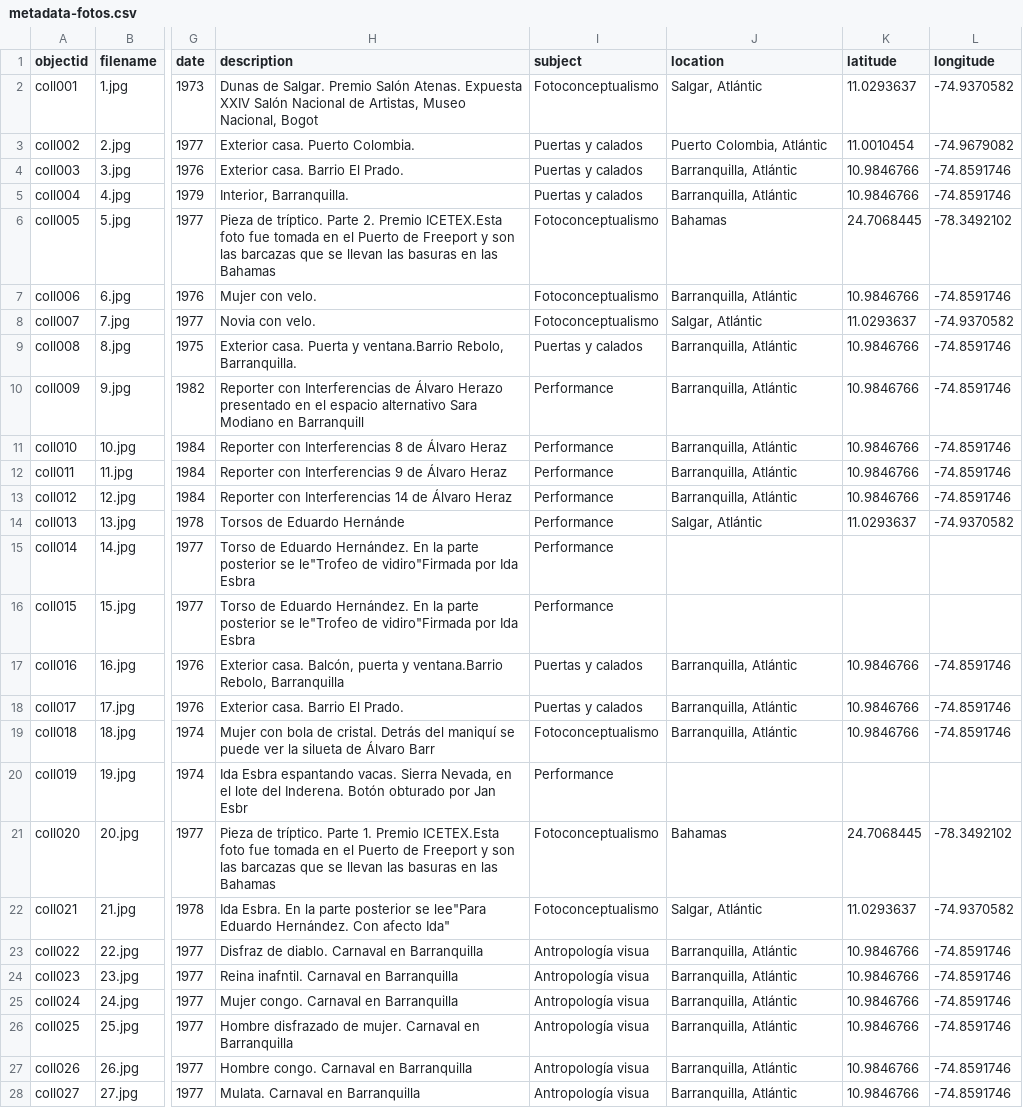
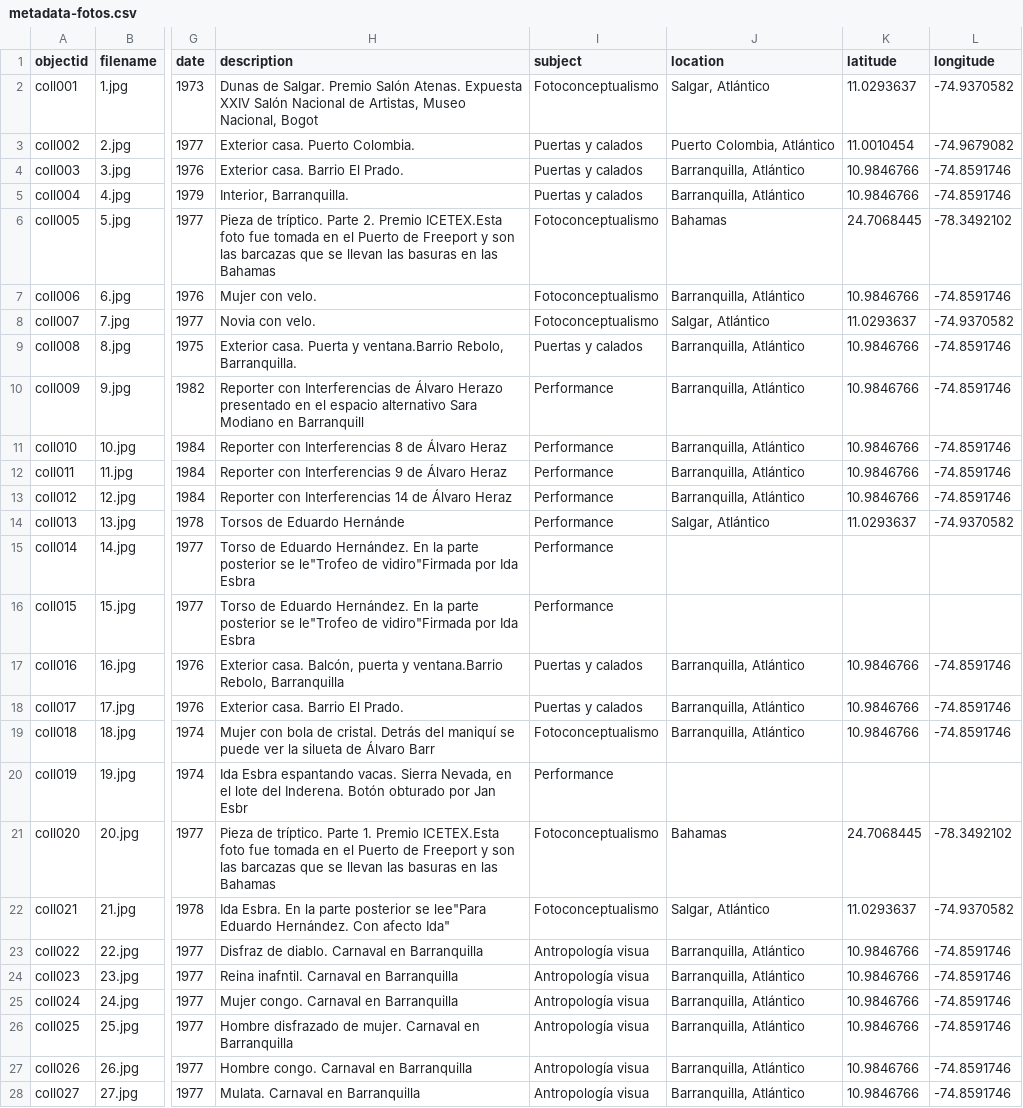
Before and after one commit to lucylopezpa/retrospectiva, a CSV file: _data/metadata-fotos.csv, drawn as a sheet; only a part is shown, gaps mark what is left out; the diff covers the shown part only; the diff names each change by its address in the sheet, - before the commit and + after, or states it on an @@ line.

Commit message:
Update metadata-fotos.csv

```diff
--- a/_data/metadata-fotos.csv
+++ b/_data/metadata-fotos.csv
-J2 (location): Salgar, Atlántic
+J2 (location): Salgar, Atlántico
-J3 (location): Puerto Colombia, Atlántic
+J3 (location): Puerto Colombia, Atlántico
-J4:J5 (location): Barranquilla, Atlántic
+J4:J5 (location): Barranquilla, Atlántico
-J7 (location): Barranquilla, Atlántic
+J7 (location): Barranquilla, Atlántico
-J8 (location): Salgar, Atlántic
+J8 (location): Salgar, Atlántico
-J9:J13 (location): Barranquilla, Atlántic
+J9:J13 (location): Barranquilla, Atlántico
-J14 (location): Salgar, Atlántic
+J14 (location): Salgar, Atlántico
-J17:J19 (location): Barranquilla, Atlántic
+J17:J19 (location): Barranquilla, Atlántico
-J22 (location): Salgar, Atlántic
+J22 (location): Salgar, Atlántico
-J23:J28 (location): Barranquilla, Atlántic
+J23:J28 (location): Barranquilla, Atlántico
```
Also changed, not shown: 2 edited cells elsewhere in this file.
